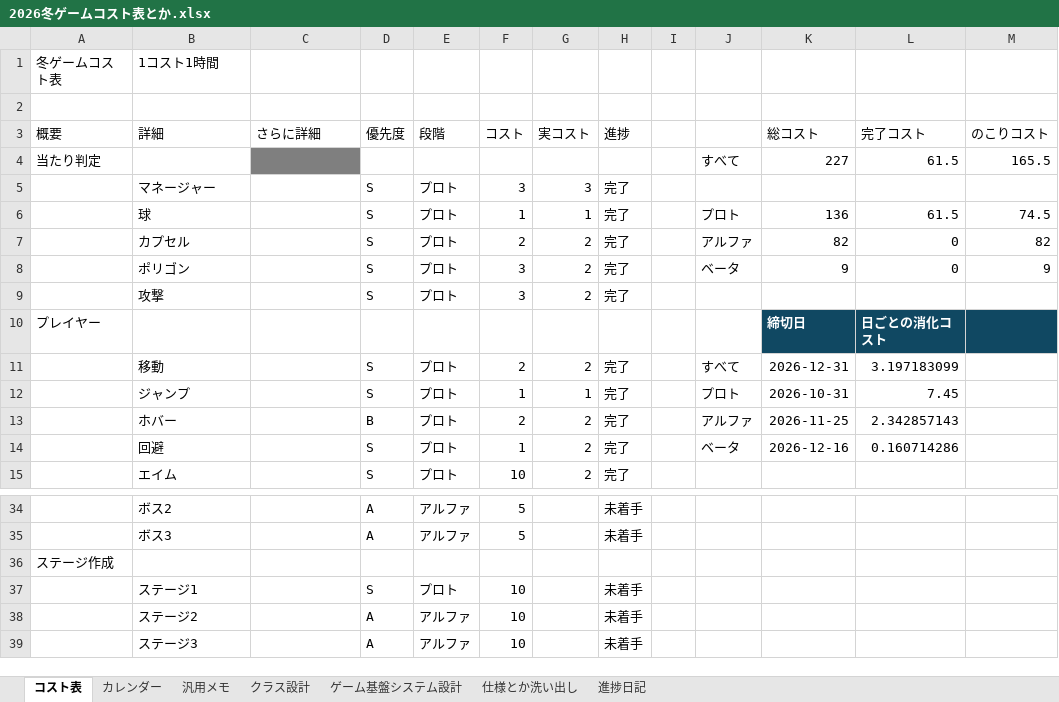
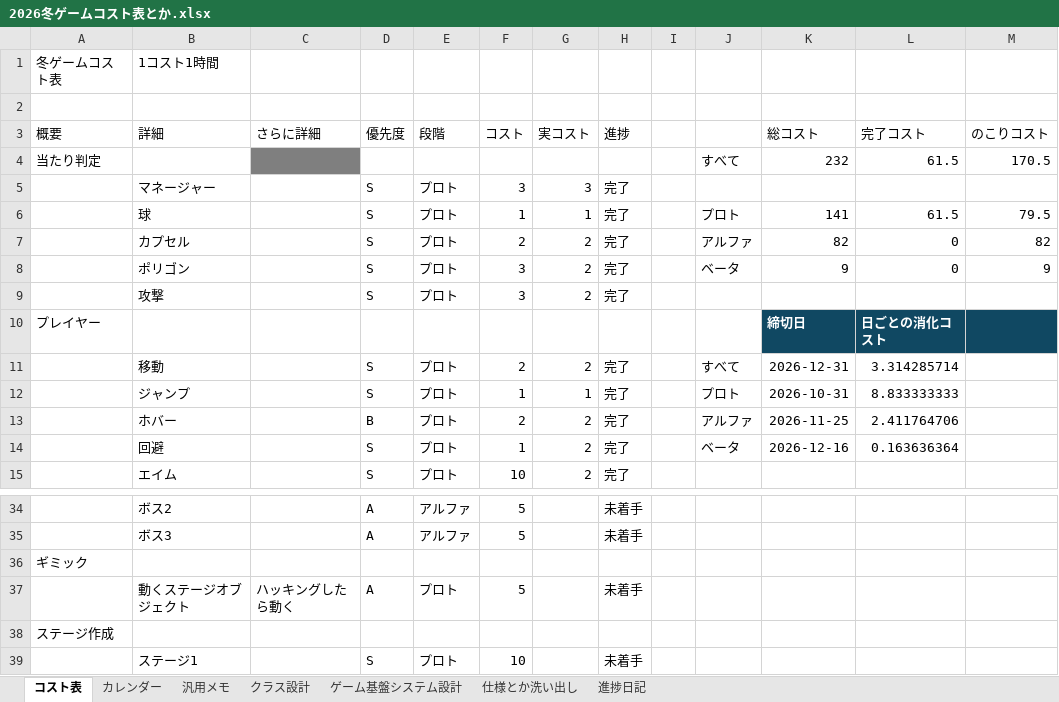
Before and after one commit to Tiger5286/WinterGame_2026, an Excel workbook: 2026冬ゲームコスト表とか.xlsx, sheet コスト表, drawn as a sheet; only a part is shown, gaps mark what is left out; the shorter side is filled out with more unchanged rows; values as stored, in another font and other column widths than the file's, no borders; conditional formats not drawn; the diff names each change by its address in the sheet, - before the commit and + after, or states it on an @@ line.

```diff
--- a/2026冬ゲームコスト表とか.xlsx (sheet コスト表)
+++ b/2026冬ゲームコスト表とか.xlsx (sheet コスト表)
-K4 (総コスト): 227
+K4 (総コスト): 232
-M4 (のこりコスト): 165.5
+M4 (のこりコスト): 170.5
-K6 (総コスト): 136
+K6 (総コスト): 141
-M6 (のこりコスト): 74.5
+M6 (のこりコスト): 79.5
-L11 (完了コスト): 3.197183099
+L11 (完了コスト): 3.314285714
-L12 (完了コスト): 7.45
+L12 (完了コスト): 8.833333333
-L13 (完了コスト): 2.342857143
+L13 (完了コスト): 2.411764706
-L14 (完了コスト): 0.160714286
+L14 (完了コスト): 0.163636364
+row 36: ギミック
+row 37:  | 動くステージオブジェクト | ハッキングしたら動く | A | プロト | 5 |  | 未着手
```
Also changed, not shown: sheet カレンダー, formulas that keep their value, 8 other files.
